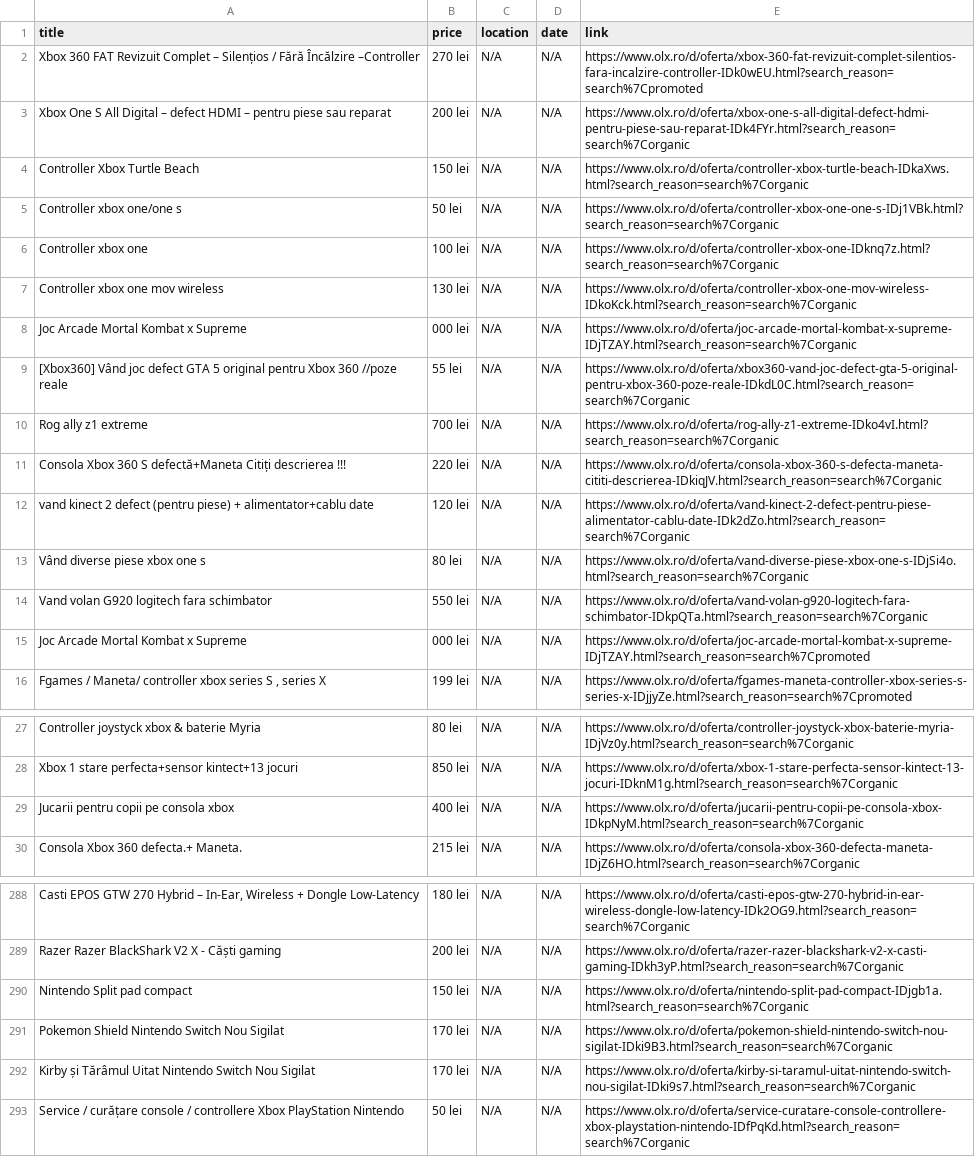
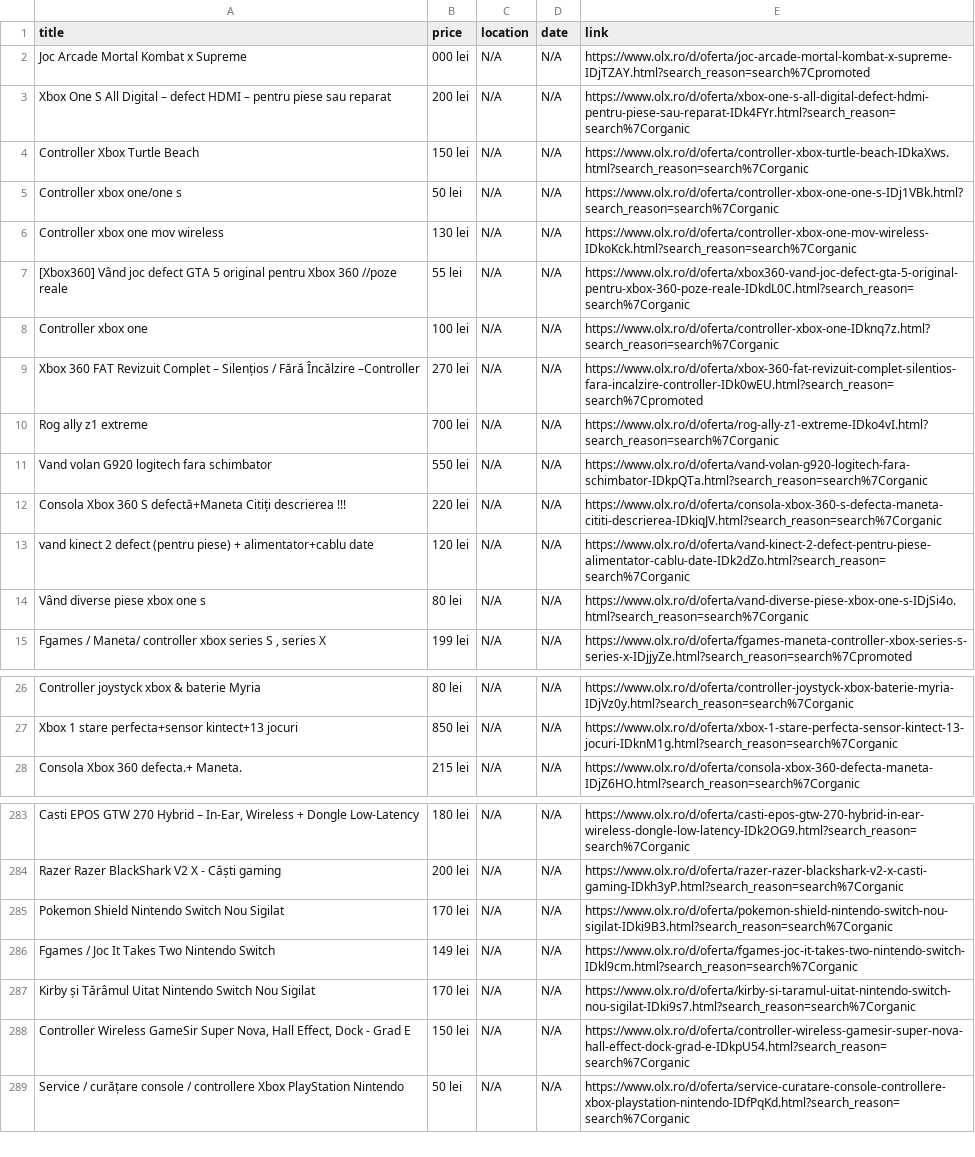
Before and after one commit to Stefan-Szabo/olx-scraper, a CSV file: olx_defect_only.csv, drawn as a sheet; only a part is shown, gaps mark what is left out; removed rows and columns are numbered as before the commit, all else as after; the diff covers the shown part only; the diff names each change by its address in the sheet, - before the commit and + after, or states it on an @@ line.

```diff
--- a/olx_defect_only.csv
+++ b/olx_defect_only.csv
-row 2: Xbox 360 FAT Revizuit Complet – Silențios / Fără Încălzire –Controller | 270 lei | N/A | N/A | https://www.olx.ro/d/oferta/xbox-360-fat-revizuit-complet-silentios-fara-incalzire-controller-IDk0wEU.html?search_reason=search%7Cpromoted
@@ row 15 moved to row 2: Joc Arcade Mortal Kombat x Supreme @@
@@ row 7 moved to row 6: Controller xbox one mov wireless @@
@@ row 9 moved to row 7: [Xbox360] Vând joc defect GTA 5 original… @@
-A9 (title): Joc Arcade Mortal Kombat x Supreme
+A9 (title): Xbox 360 FAT Revizuit Complet – Silențios / Fără Încălzire –Controller
-B9 (price): 000 lei
+B9 (price): 270 lei
-E9 (link): https://www.olx.ro/d/oferta/joc-arcade-mortal-kombat-x-supreme-IDjTZAY.html?search_reason=search%7Corganic
+E9 (link): https://www.olx.ro/d/oferta/xbox-360-fat-revizuit-complet-silentios-fara-incalzire-controller-IDk0wEU.html?search_reason=search%7Cpromoted
@@ row 14 moved to row 11: Vand volan G920 logitech fara schimbator @@
-row 29: Jucarii pentru copii pe consola xbox | 400 lei | N/A | N/A | https://www.olx.ro/d/oferta/jucarii-pentru-copii-pe-consola-xbox-IDkpNyM.html?search_reason=search%7Corganic
-row 290: Nintendo Split pad compact | 150 lei | N/A | N/A | https://www.olx.ro/d/oferta/nintendo-split-pad-compact-IDjgb1a.html?search_reason=search%7Corganic
+row 286: Fgames / Joc It Takes Two Nintendo Switch | 149 lei | N/A | N/A | https://www.olx.ro/d/oferta/fgames-joc-it-takes-two-nintendo-switch-IDkl9cm.html?search_reason=search%7Corganic
@@ row 301 moved to row 288: Controller Wireless GameSir Super Nova, … @@
```
Also changed, not shown: 10 added rows, 13 removed rows, 40 moved rows and 15 edited cells elsewhere in this file, 1 other file.
